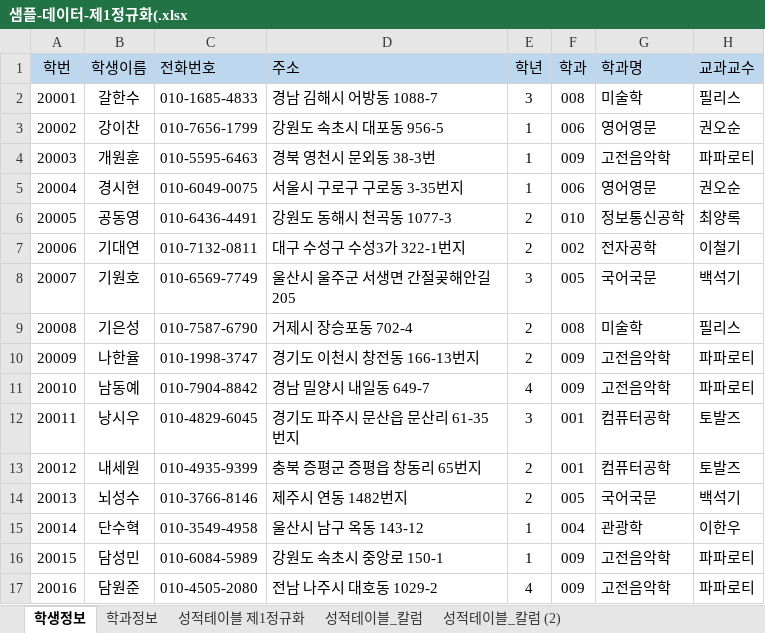
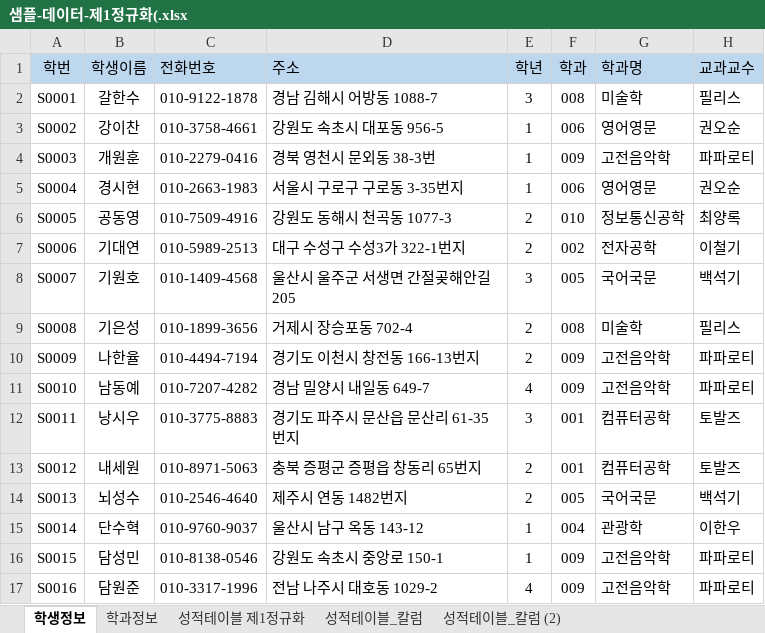
Before and after one commit to Eungyeol41/Biz_403_2021_04_DBMS, an Excel workbook: 학사관리 샘플데이터/샘플-데이터-제1정규화(.xlsx, sheet 학생정보, drawn as a sheet; only a part is shown; values as stored, in another font and other column widths than the file's, no borders; the diff covers the shown part only; the diff names each change by its address in the sheet, - before the commit and + after, or states it on an @@ line.

```diff
--- a/학사관리 샘플데이터/샘플-데이터-제1정규화(.xlsx (sheet 학생정보)
+++ b/학사관리 샘플데이터/샘플-데이터-제1정규화(.xlsx (sheet 학생정보)
-A2 (학번): 20001
+A2 (학번): S0001
-C2 (전화번호): 010-1685-4833
+C2 (전화번호): 010-9122-1878
-A3 (학번): 20002
+A3 (학번): S0002
-C3 (전화번호): 010-7656-1799
+C3 (전화번호): 010-3758-4661
-A4 (학번): 20003
+A4 (학번): S0003
-C4 (전화번호): 010-5595-6463
+C4 (전화번호): 010-2279-0416
-A5 (학번): 20004
+A5 (학번): S0004
-C5 (전화번호): 010-6049-0075
+C5 (전화번호): 010-2663-1983
-A6 (학번): 20005
+A6 (학번): S0005
-C6 (전화번호): 010-6436-4491
+C6 (전화번호): 010-7509-4916
-A7 (학번): 20006
+A7 (학번): S0006
-C7 (전화번호): 010-7132-0811
+C7 (전화번호): 010-5989-2513
-A8 (학번): 20007
+A8 (학번): S0007
-C8 (전화번호): 010-6569-7749
+C8 (전화번호): 010-1409-4568
-A9 (학번): 20008
+A9 (학번): S0008
-C9 (전화번호): 010-7587-6790
+C9 (전화번호): 010-1899-3656
-A10 (학번): 20009
+A10 (학번): S0009
-C10 (전화번호): 010-1998-3747
+C10 (전화번호): 010-4494-7194
-A11 (학번): 20010
+A11 (학번): S0010
-C11 (전화번호): 010-7904-8842
+C11 (전화번호): 010-7207-4282
-A12 (학번): 20011
+A12 (학번): S0011
-C12 (전화번호): 010-4829-6045
+C12 (전화번호): 010-3775-8883
-A13 (학번): 20012
+A13 (학번): S0012
-C13 (전화번호): 010-4935-9399
+C13 (전화번호): 010-8971-5063
-A14 (학번): 20013
+A14 (학번): S0013
-C14 (전화번호): 010-3766-8146
+C14 (전화번호): 010-2546-4640
-A15 (학번): 20014
+A15 (학번): S0014
-C15 (전화번호): 010-3549-4958
+C15 (전화번호): 010-9760-9037
-A16 (학번): 20015
+A16 (학번): S0015
-C16 (전화번호): 010-6084-5989
+C16 (전화번호): 010-8138-0546
-A17 (학번): 20016
+A17 (학번): S0016
-C17 (전화번호): 010-4505-2080
+C17 (전화번호): 010-3317-1996
```
Also changed, not shown: 168 edited cells elsewhere in this sheet, sheet 성적테이블_칼럼, sheet 성적테이블_칼럼 (2), charts or pictures, 6 other files.
